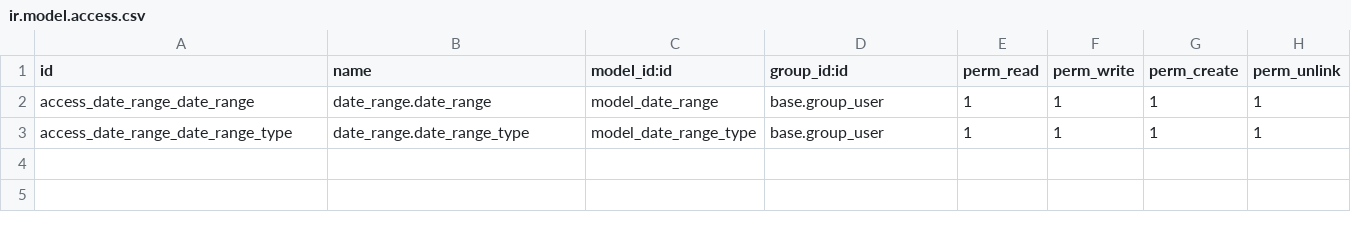
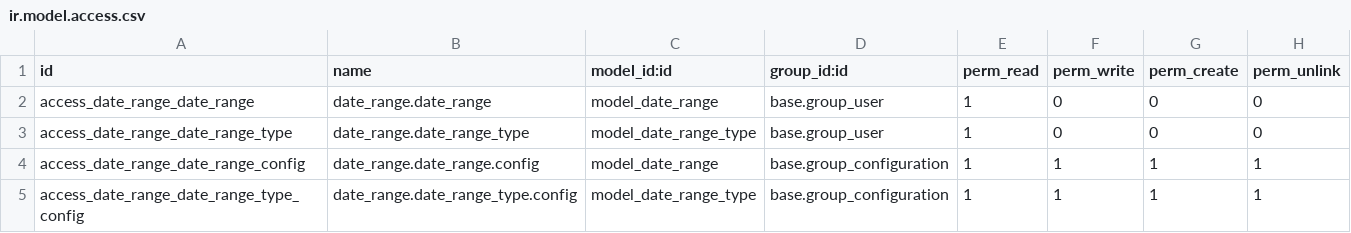
Before and after one commit to OCA/server-tools, a CSV file: date_range/security/ir.model.access.csv, drawn as a sheet.

Commit message:
[IMP][date_range] Security

```diff
--- a/date_range/security/ir.model.access.csv
+++ b/date_range/security/ir.model.access.csv
@@ -1,3 +1,5 @@
 id,name,model_id:id,group_id:id,perm_read,perm_write,perm_create,perm_unlink
-access_date_range_date_range,date_range.date_range,model_date_range,base.group_user,1,1,1,1
-access_date_range_date_range_type,date_range.date_range_type,model_date_range_type,base.group_user,1,1,1,1
+access_date_range_date_range,date_range.date_range,model_date_range,base.group_user,1,0,0,0
+access_date_range_date_range_type,date_range.date_range_type,model_date_range_type,base.group_user,1,0,0,0
+access_date_range_date_range_config,date_range.date_range.config,model_date_range,base.group_configuration,1,1,1,1
+access_date_range_date_range_type_config,date_range.date_range_type.config,model_date_range_type,base.group_configuration,1,1,1,1
```
